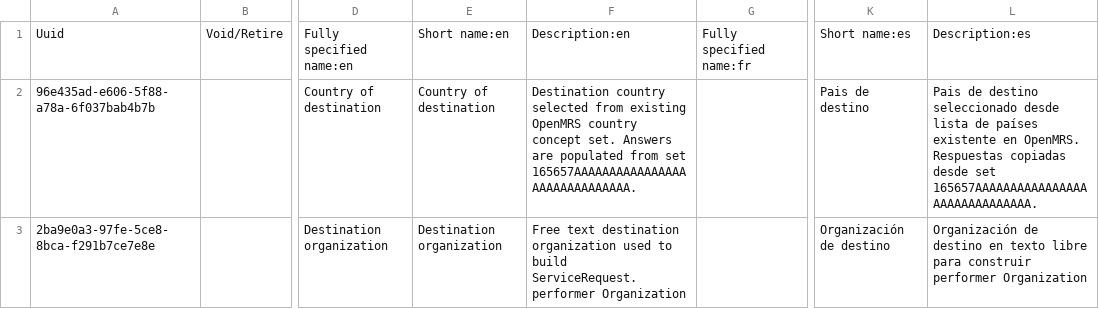
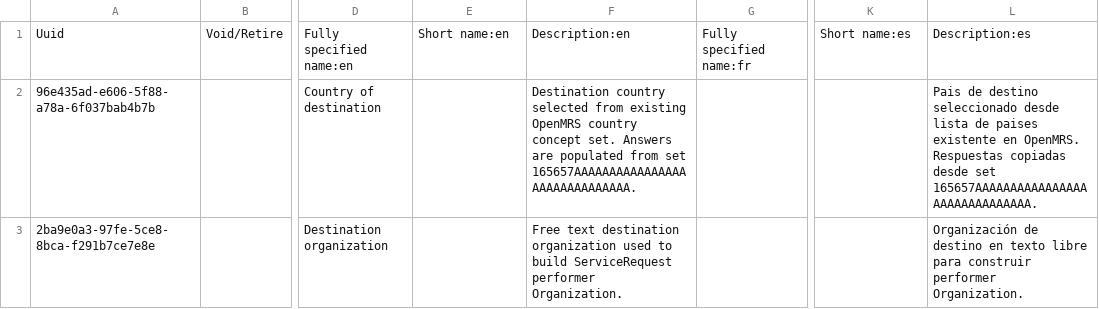
Before and after one commit to Minsal-CL/standard-config, a CSV file: masterdata/configuration/concepts/lacServiceRequestInterconsulta_sin_ips_append.csv, drawn as a sheet; only a part is shown, gaps mark what is left out; the diff names each change by its address in the sheet, - before the commit and + after, or states it on an @@ line.

```diff
--- a/masterdata/configuration/concepts/lacServiceRequestInterconsulta_sin_ips_append.csv
+++ b/masterdata/configuration/concepts/lacServiceRequestInterconsulta_sin_ips_append.csv
-E2: Country of destination
+E2: (empty)
-K2: Pais de destino
+K2: (empty)
-L2: …lista de países existente en…
+L2: …lista de paises existente en…
-E3: Destination organization
+E3: (empty)
-F3: …to build ServiceRequest.performer Organization
+F3: …to build ServiceRequest performer Organization.
-K3: Organización de destino
+K3: (empty)
-L3: …construir performer Organization
+L3: …construir performer Organization.
```
Also changed, not shown: masterdata/configuration/concepts/organizacionDestino.csv, masterdata/configuration/concepts/paisDestino_reutiliza_set_existente.csv, 3 other files.
